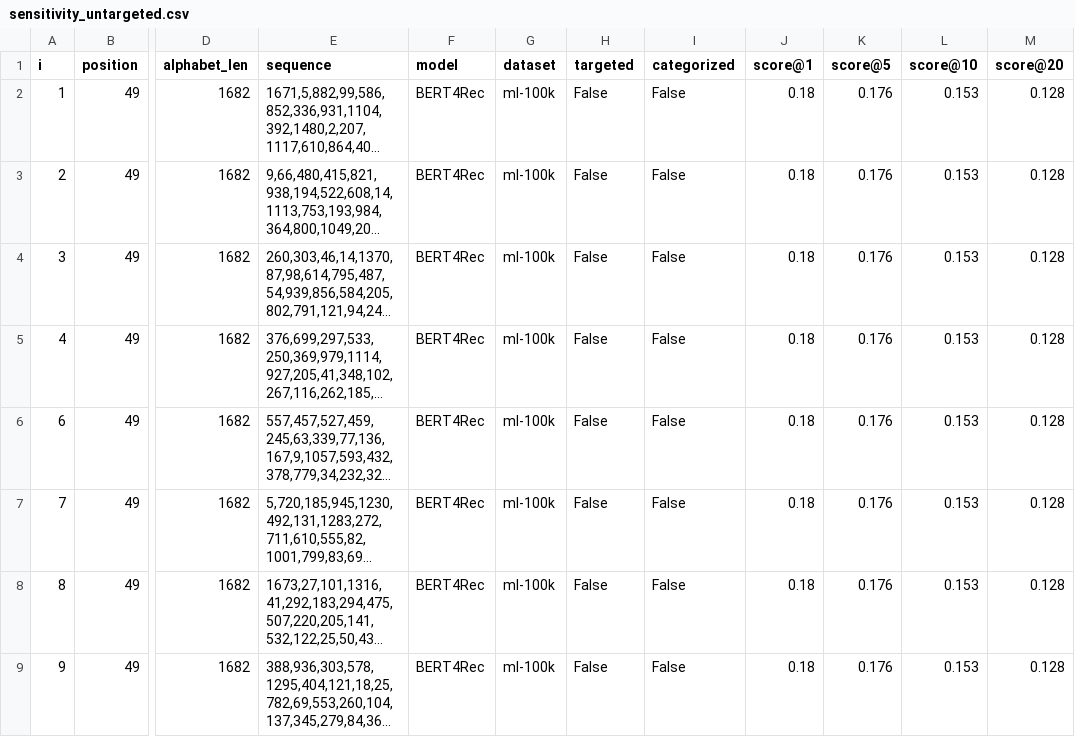
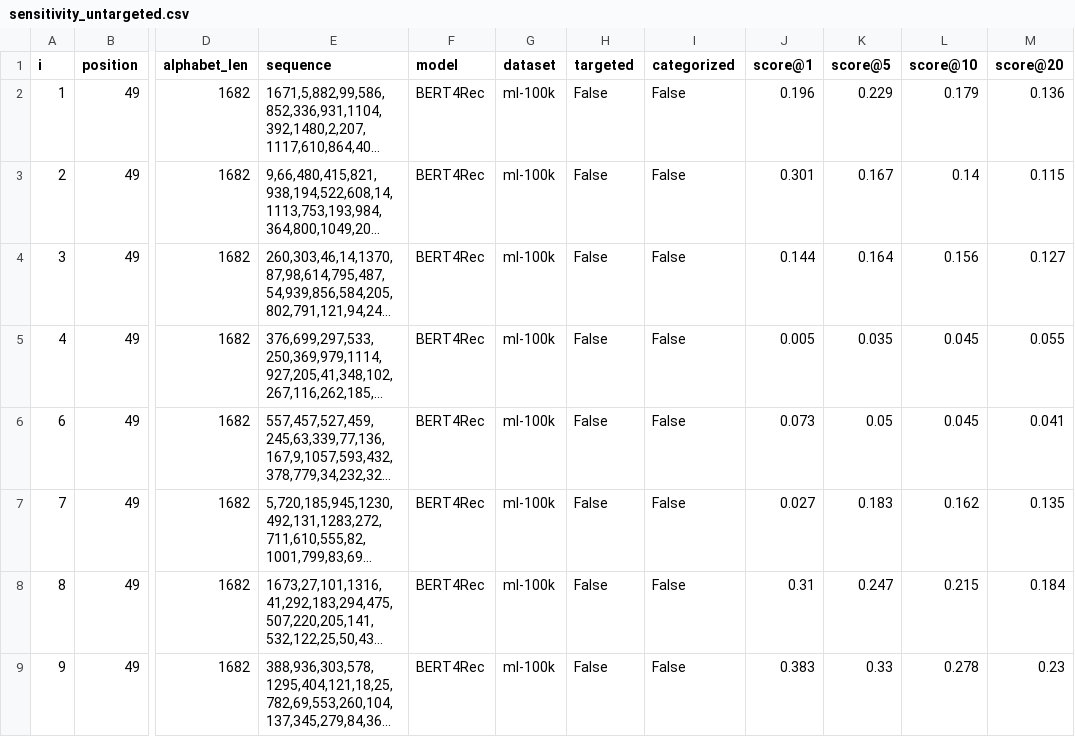
Before and after one commit to DomizianoScarcelli/counterfactual-explanations-recsys, a CSV file: results/evaluate/sensitivity/sensitivity_untargeted.csv, drawn as a sheet; only a part is shown, gaps mark what is left out; long unchanged cells end in …; the diff covers the shown part only; the diff names each change by its address in the sheet, - before the commit and + after, or states it on an @@ line.

```diff
--- a/results/evaluate/sensitivity/sensitivity_untargeted.csv
+++ b/results/evaluate/sensitivity/sensitivity_untargeted.csv
-J2 (score@1): 0.18
+J2 (score@1): 0.196
-K2 (score@5): 0.176
+K2 (score@5): 0.229
-L2 (score@10): 0.153
+L2 (score@10): 0.179
-M2 (score@20): 0.128
+M2 (score@20): 0.136
-J3 (score@1): 0.18
+J3 (score@1): 0.301
-K3 (score@5): 0.176
+K3 (score@5): 0.167
-L3 (score@10): 0.153
+L3 (score@10): 0.14
-M3 (score@20): 0.128
+M3 (score@20): 0.115
-J4 (score@1): 0.18
+J4 (score@1): 0.144
-K4 (score@5): 0.176
+K4 (score@5): 0.164
-L4 (score@10): 0.153
+L4 (score@10): 0.156
-M4 (score@20): 0.128
+M4 (score@20): 0.127
-J5 (score@1): 0.18
+J5 (score@1): 0.005
-K5 (score@5): 0.176
+K5 (score@5): 0.035
-L5:L6 (score@10): 0.153
+L5:L6 (score@10): 0.045
-M5 (score@20): 0.128
+M5 (score@20): 0.055
-J6 (score@1): 0.18
+J6 (score@1): 0.073
-K6 (score@5): 0.176
+K6 (score@5): 0.05
-M6 (score@20): 0.128
+M6 (score@20): 0.041
-J7 (score@1): 0.18
+J7 (score@1): 0.027
-K7 (score@5): 0.176
+K7 (score@5): 0.183
-L7 (score@10): 0.153
+L7 (score@10): 0.162
-M7 (score@20): 0.128
+M7 (score@20): 0.135
-J8 (score@1): 0.18
+J8 (score@1): 0.31
-K8 (score@5): 0.176
+K8 (score@5): 0.247
-L8 (score@10): 0.153
+L8 (score@10): 0.215
-M8 (score@20): 0.128
+M8 (score@20): 0.184
-J9 (score@1): 0.18
+J9 (score@1): 0.383
-K9 (score@5): 0.176
+K9 (score@5): 0.33
-L9 (score@10): 0.153
+L9 (score@10): 0.278
-M9 (score@20): 0.128
+M9 (score@20): 0.23
```
Also changed, not shown: 63 edited cells elsewhere in this file, results/evaluate/alignment/alignment_hyperopt_targeted_uncat_1m.csv, 5 other files.
